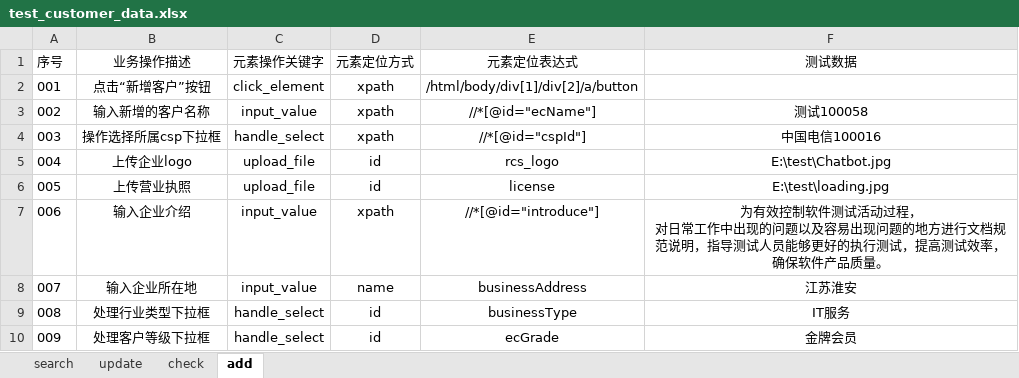
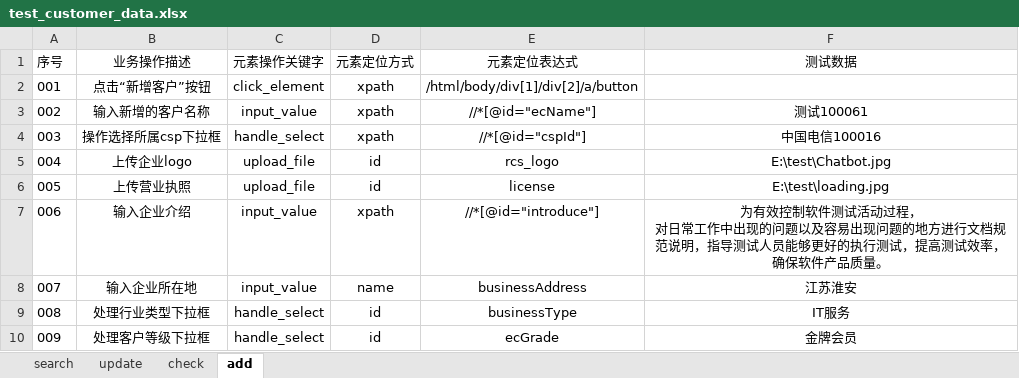
Before and after one commit to wuji-1997/Operator-management, an Excel workbook: CSP/data/test_customer_data.xlsx, sheet add, drawn as a sheet; only a part is shown; values as stored, in another font and other column widths than the file's, no borders; the diff names each change by its address in the sheet, - before the commit and + after, or states it on an @@ line.

```diff
--- a/CSP/data/test_customer_data.xlsx (sheet add)
+++ b/CSP/data/test_customer_data.xlsx (sheet add)
-F3 (测试数据): 测试100058
+F3 (测试数据): 测试100061
```
Also changed, not shown: CSP/data/add_csp.xlsx, CSP/data/test_chatbot_data.xlsx, 17 other files.
